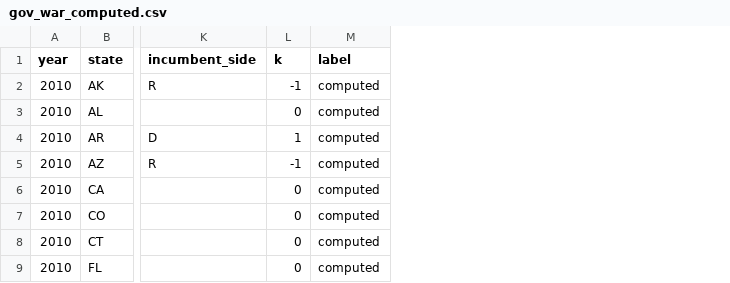
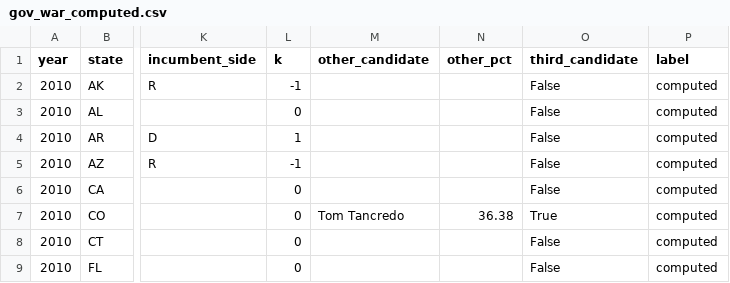
Before and after one commit to tcbDNA/house-2026, a CSV file: backend/data/gov_war_computed.csv, drawn as a sheet; only a part is shown, gaps mark what is left out; the diff names each change by its address in the sheet, - before the commit and + after, or states it on an @@ line.

```diff
--- a/backend/data/gov_war_computed.csv
+++ b/backend/data/gov_war_computed.csv
+column M (other_candidate), row 7: Tom Tancredo
+column N (other_pct), row 7: 36.38
+column O (third_candidate), rows 2-9: False | False | False | False | False | True | False | False
```
Also changed, not shown: backend/data/governor_poll_averages.csv, 9 other files.
